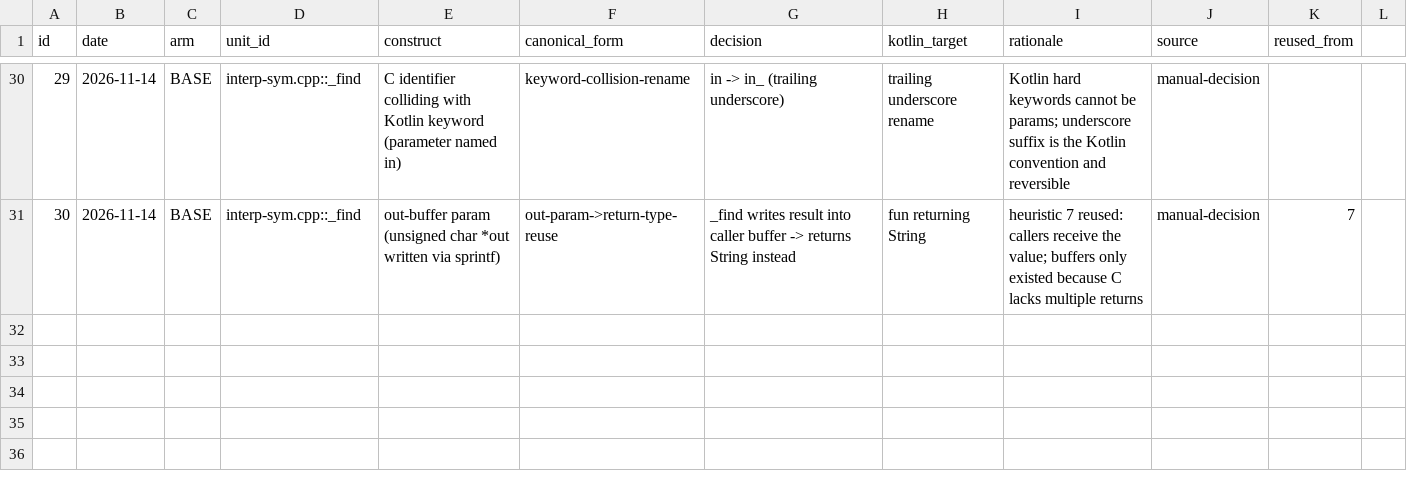
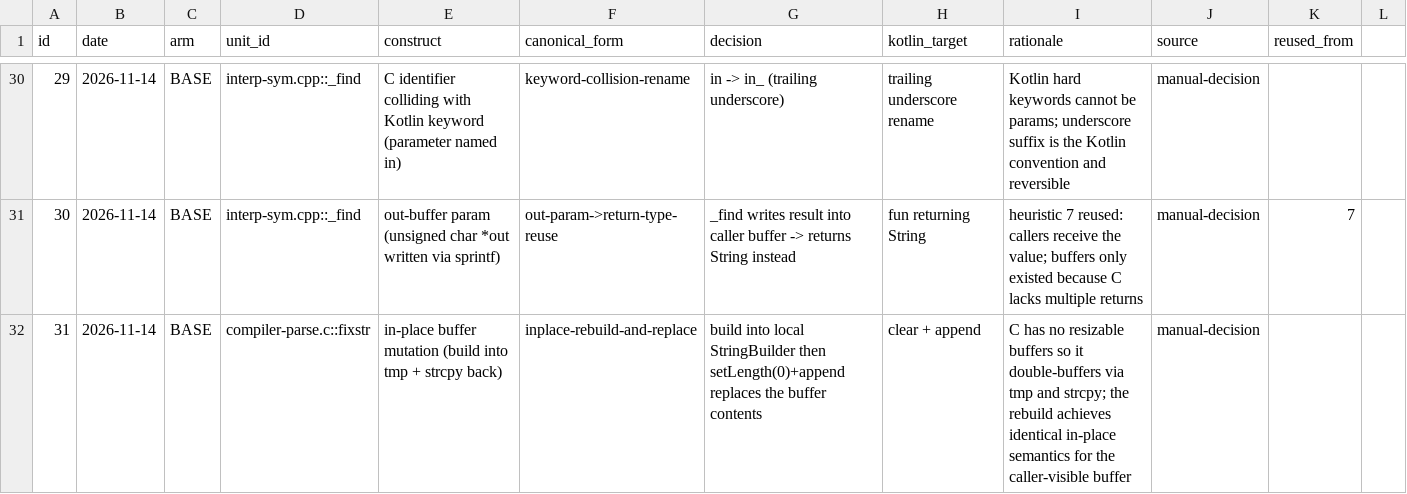
Before and after one commit to mjandrews1/mumps-research, a CSV file: wp2/logs/BASE_heuristic_log.csv, drawn as a sheet; only a part is shown, gaps mark what is left out; the diff names each change by its address in the sheet, - before the commit and + after, or states it on an @@ line.

Commit message:
wp2/BASE: translate unit 7 (compiler-parse.c::fixstr); unit 6 graded-ok
- fixstr: quote/backslash escaper; C tmp+strcpy back replaced by
  rebuild-and-replace (heuristic 31); call-site &bd[1] offsets deferred to
  their own regions per heuristic 8

Generated by Mistral Vibe.
Co-Authored-By: Mistral Vibe <vibe@mistral.ai>

```diff
--- a/wp2/logs/BASE_heuristic_log.csv
+++ b/wp2/logs/BASE_heuristic_log.csv
+row 32: 31 | 2026-11-14 | BASE | compiler-parse.c::fixstr | in-place buffer mutation (build into tmp + strcpy back) | inplace-rebuild-and-replace | build into local StringBuilder then setLength(0)+append replaces the buffer contents | clear + append | C has no resizable buffers so it double-buffers via tmp and strcpy; the rebuild achieves identical in-place semantics for the caller-visible buffer | manual-decision
```
Also changed, not shown: 2 other files.
